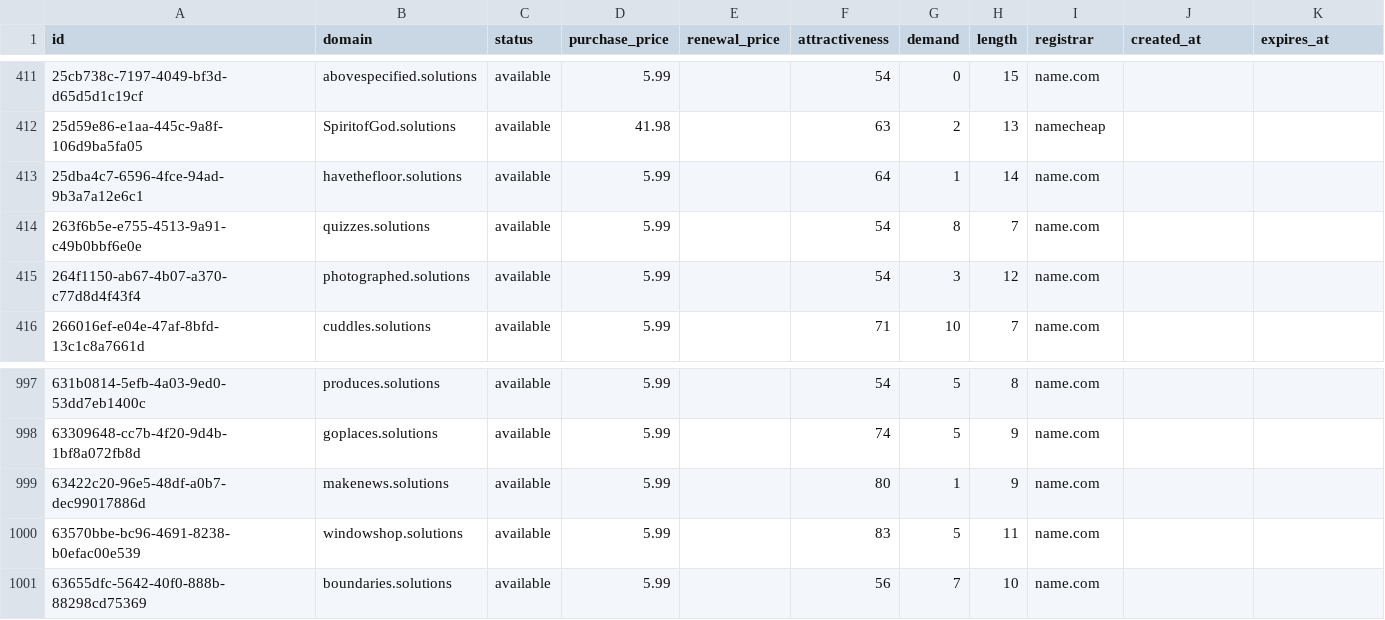
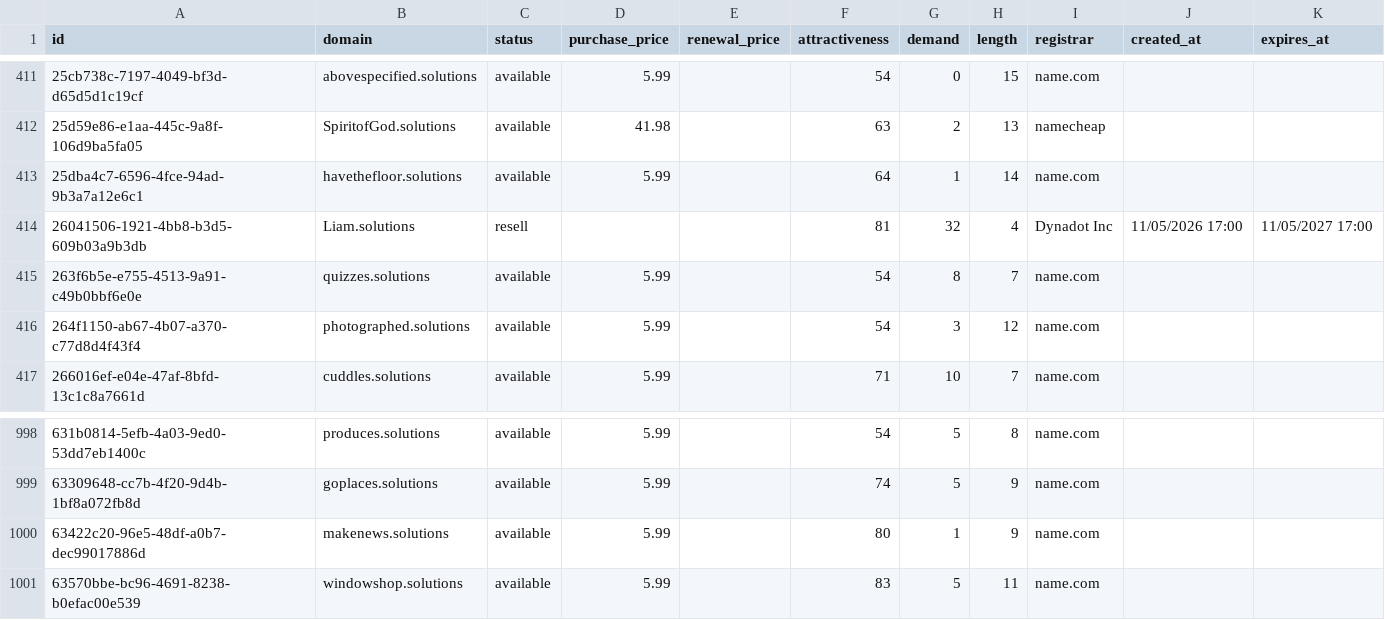
Before and after one commit to UniqueDomains/solutions-oneword-domains, a CSV file: solutions.csv, drawn as a sheet; only a part is shown, gaps mark what is left out; removed rows and columns are numbered as before the commit, all else as after; the diff names each change by its address in the sheet, - before the commit and + after, or states it on an @@ line.

Commit message:
Domains update

```diff
--- a/solutions.csv
+++ b/solutions.csv
+row 414: 26041506-1921-4bb8-b3d5-609b03a9b3db | Liam.solutions | resell |  |  | 81 | 32 | 4 | Dynadot Inc | 11/05/2026 17:00 | 11/05/2027 17:00
-row 1001: 63655dfc-5642-40f0-888b-88298cd75369 | boundaries.solutions | available | 5.99 |  | 56 | 7 | 10 | name.com
```
Also changed, not shown: 4 other files.
